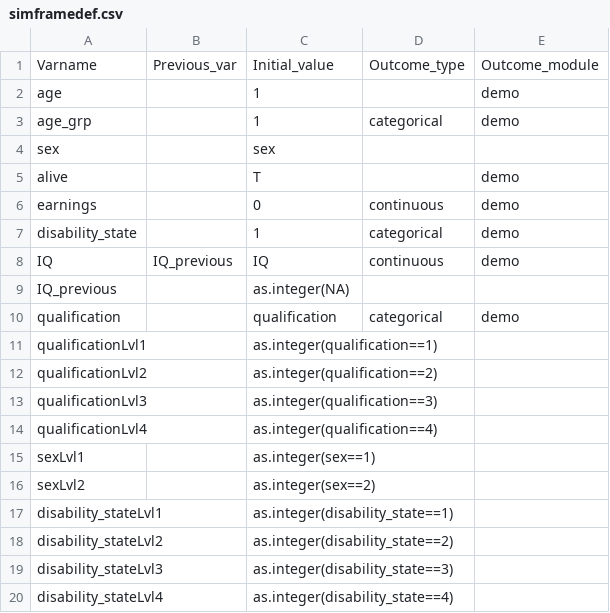
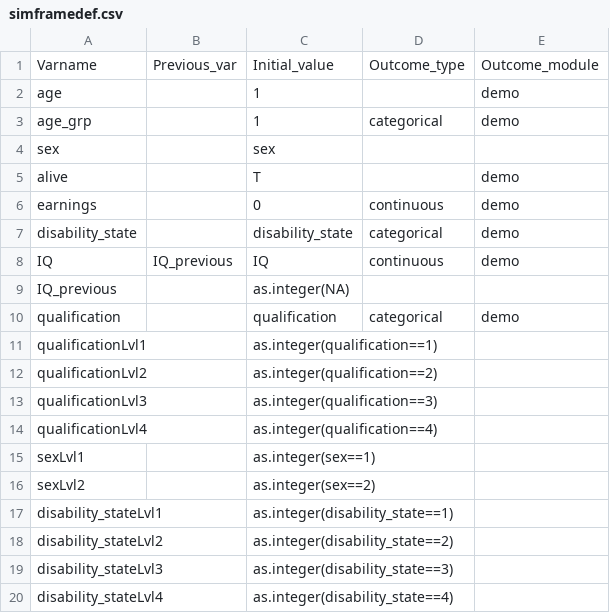
Before and after one commit to compassresearchcentre/simario, a CSV file: src/demo/data/base/simframedef.csv, drawn as a sheet.

Commit message:
Test Scenarios and change Initial_value of disability_state in simframedef.csv

```diff
--- a/src/demo/data/base/simframedef.csv
+++ b/src/demo/data/base/simframedef.csv
@@ -6,3 +6,3 @@ alive,,T,,demo
 earnings,,0,continuous,demo
-disability_state,,1,categorical,demo
+disability_state,,disability_state,categorical,demo
 IQ,IQ_previous,IQ,continuous,demo
```
Also changed, not shown: 1 other file.
